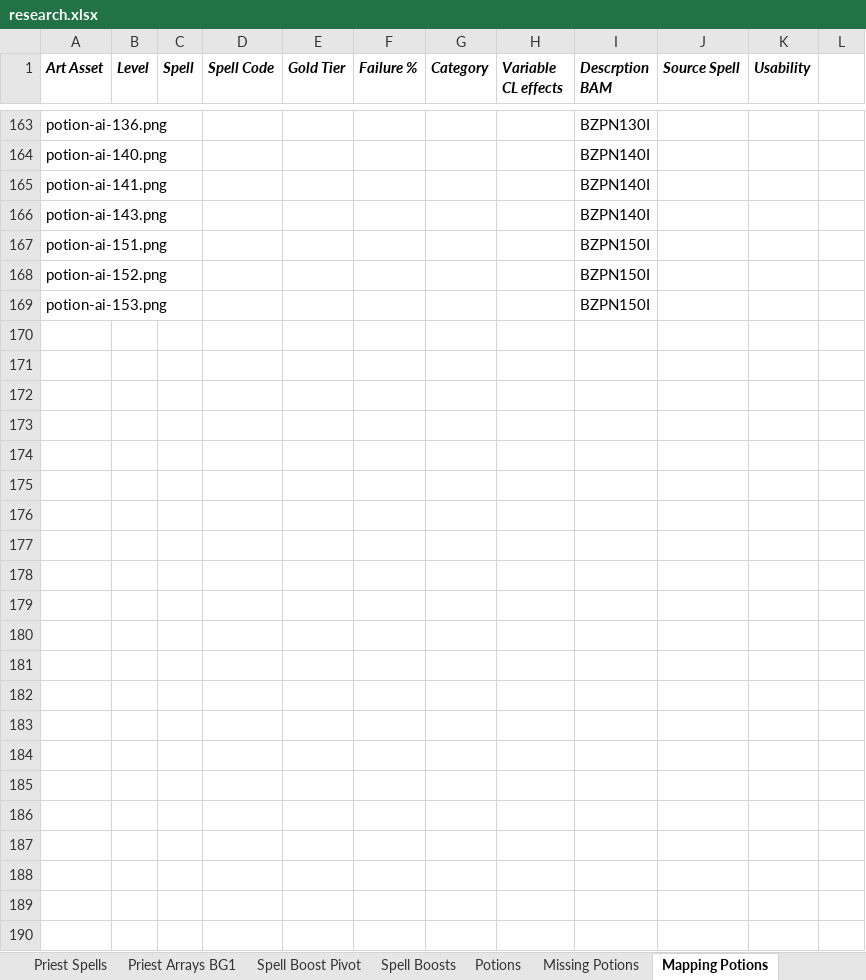
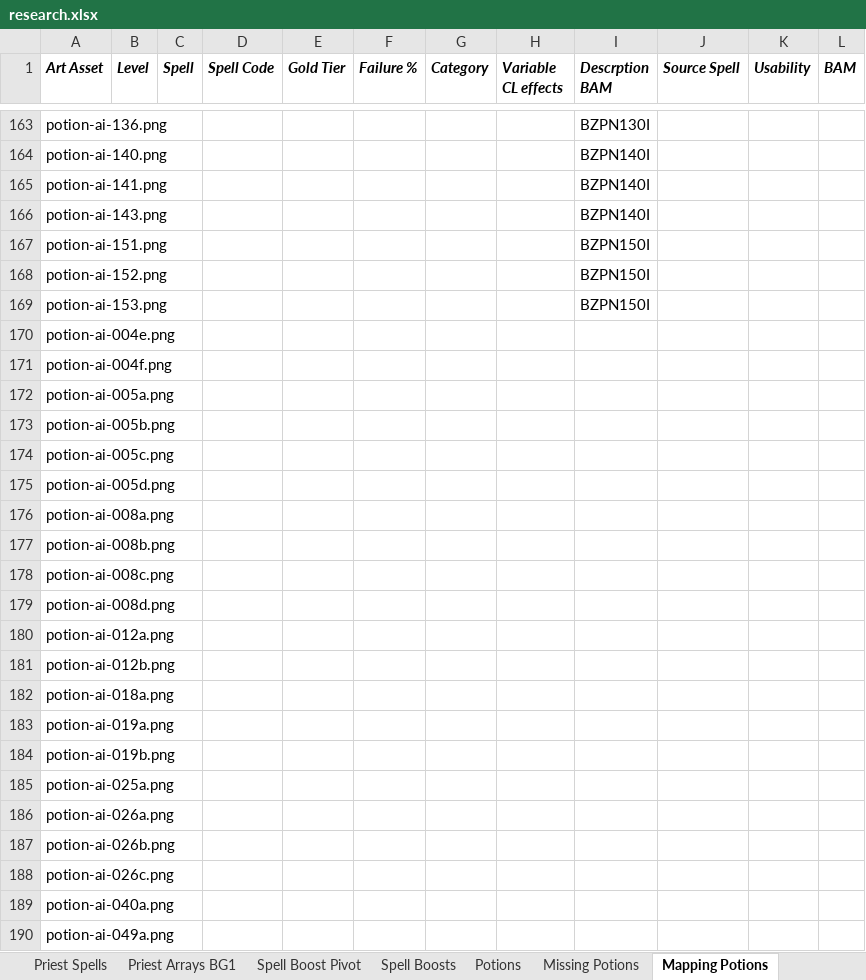
Before and after one commit to BardezAnAvatar/BGEE-Caster-Crafting, an Excel workbook: .research/research.xlsx, sheet Mapping Potions, drawn as a sheet; only a part is shown, gaps mark what is left out; values as stored, in another font and other column widths than the file's, no borders; the diff covers the shown part only; the diff names each change by its address in the sheet, - before the commit and + after, or states it on an @@ line.

Commit message:
Adding newly rendered/colored icons

```diff
--- a/.research/research.xlsx (sheet Mapping Potions)
+++ b/.research/research.xlsx (sheet Mapping Potions)
-L1: (empty)
+L1: BAM
+row 170: potion-ai-004e.png
+row 171: potion-ai-004f.png
+row 172: potion-ai-005a.png
+row 173: potion-ai-005b.png
+row 174: potion-ai-005c.png
+row 175: potion-ai-005d.png
+row 176: potion-ai-008a.png
+row 177: potion-ai-008b.png
+row 178: potion-ai-008c.png
+row 179: potion-ai-008d.png
+row 180: potion-ai-012a.png
+row 181: potion-ai-012b.png
+row 182: potion-ai-018a.png
+row 183: potion-ai-019a.png
+row 184: potion-ai-019b.png
+row 185: potion-ai-025a.png
+row 186: potion-ai-026a.png
+row 187: potion-ai-026b.png
+row 188: potion-ai-026c.png
+row 189: potion-ai-040a.png
+row 190: potion-ai-049a.png
```
Also changed, not shown: 6 edited cells and cell formats elsewhere in this sheet.
